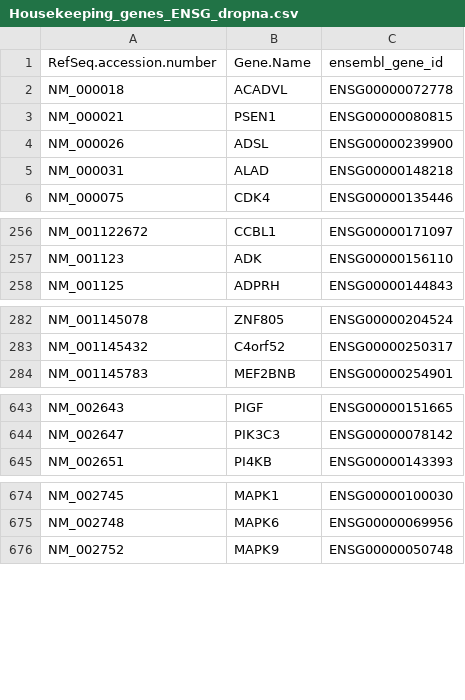
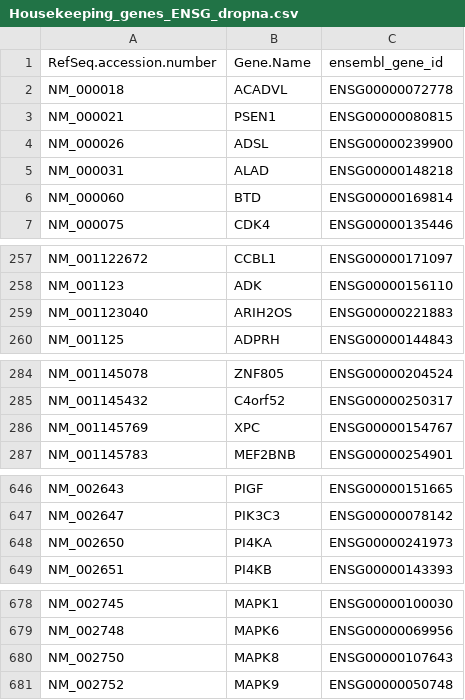
Before and after one commit to dock0528/NMOSD_RNA_analysis, a CSV file: RNA_DATA/Housekeeping_genes_ENSG_dropna.csv, drawn as a sheet; only a part is shown, gaps mark what is left out; the diff covers the shown part only.

```diff
--- a/RNA_DATA/Housekeeping_genes_ENSG_dropna.csv
+++ b/RNA_DATA/Housekeeping_genes_ENSG_dropna.csv
@@ -5,0 +6 @@
+"NM_000060","BTD","ENSG00000169814"
@@ -257,0 +259 @@
+"NM_001123040","ARIH2OS","ENSG00000221883"
@@ -283,0 +286 @@
+"NM_001145769","XPC","ENSG00000154767"
@@ -644,0 +648 @@
+"NM_002650","PI4KA","ENSG00000241973"
@@ -675,0 +680 @@
+"NM_002750","MAPK8","ENSG00000107643"
```
Also changed, not shown: 8 added rows elsewhere in this file, 6 other files.
